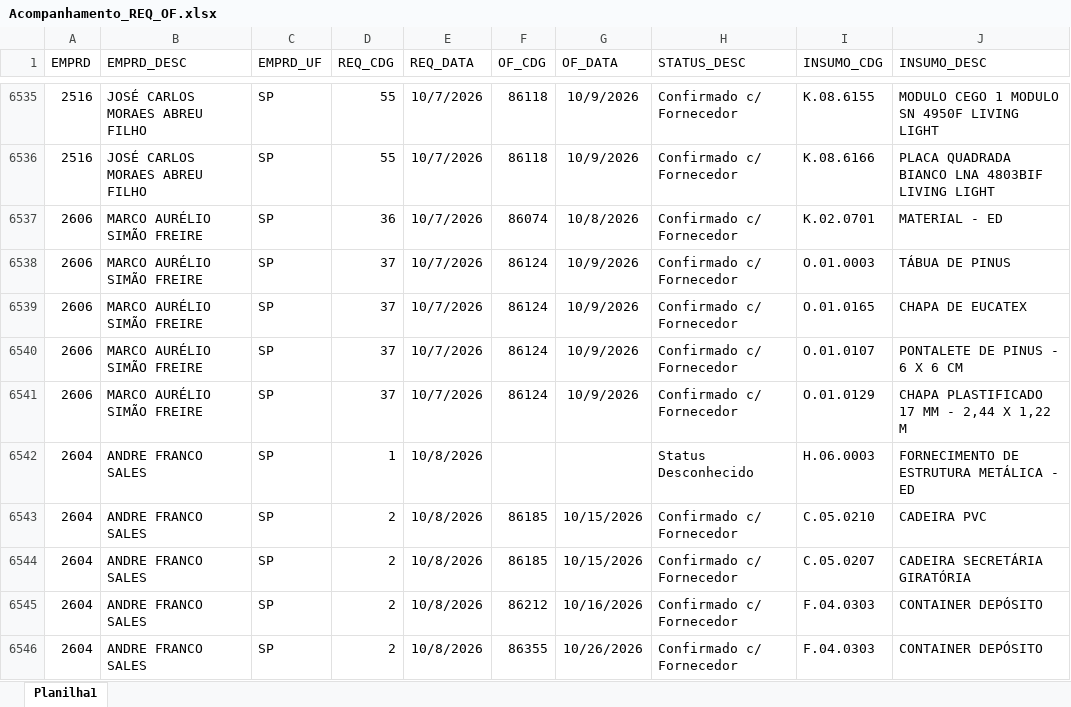
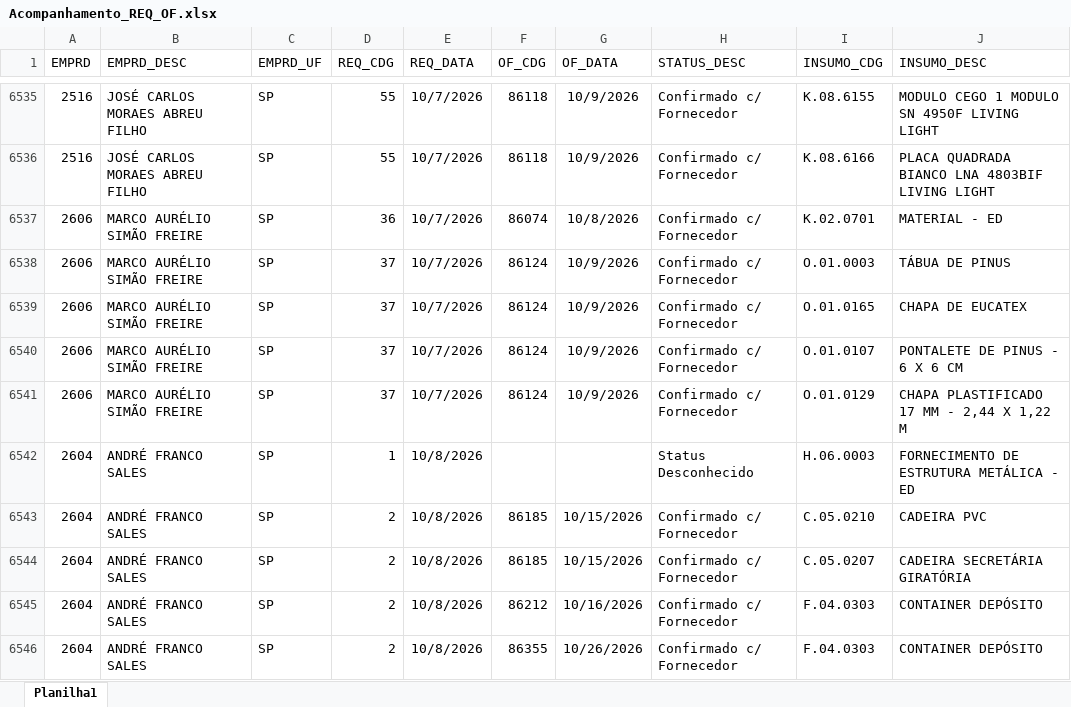
Before and after one commit to Mgiglio98/acompanhamento-requisicoes, an Excel workbook: Acompanhamento_REQ_OF.xlsx, sheet Planilha1, drawn as a sheet; only a part is shown, gaps mark what is left out; values as stored, in another font and other column widths than the file's, no borders; the diff covers the shown part only; the diff names each change by its address in the sheet, - before the commit and + after, or states it on an @@ line.

```diff
--- a/Acompanhamento_REQ_OF.xlsx (sheet Planilha1)
+++ b/Acompanhamento_REQ_OF.xlsx (sheet Planilha1)
-B6542:B6546 (EMPRD_DESC): ANDRE FRANCO SALES
+B6542:B6546 (EMPRD_DESC): ANDRÉ FRANCO SALES
```
Also changed, not shown: 27 added rows, 3 removed rows and 174 edited cells elsewhere in this sheet.
